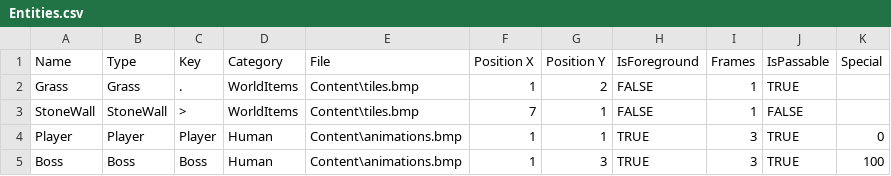
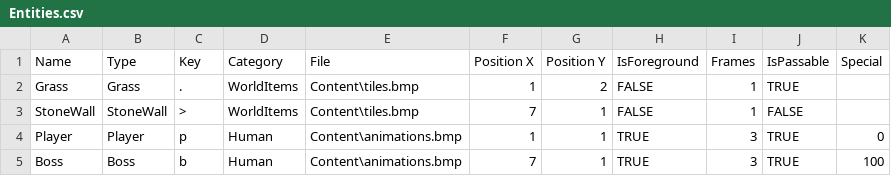
Before and after one commit to VentsislavGeorgiev-LyubomirGanchev/Telerik-OOP-2014-TeamGabrielGarciaMarquez, a CSV file: TeamGabrielGarciaMarquez/RolePlayingGame/Content/Entities.csv, drawn as a sheet.

```diff
--- a/TeamGabrielGarciaMarquez/RolePlayingGame/Content/Entities.csv
+++ b/TeamGabrielGarciaMarquez/RolePlayingGame/Content/Entities.csv
@@ -3,3 +3,3 @@ Grass,Grass,.,WorldItems,Content\tiles.bmp,1,2,FALSE,1,TRUE,
 StoneWall,StoneWall,>,WorldItems,Content\tiles.bmp,7,1,FALSE,1,FALSE,
-Player,Player,Player,Human,Content\animations.bmp,1,1,TRUE,3,TRUE,0
-Boss,Boss,Boss,Human,Content\animations.bmp,1,3,TRUE,3,TRUE,100
+Player,Player,p,Human,Content\animations.bmp,1,1,TRUE,3,TRUE,0
+Boss,Boss,b,Human,Content\animations.bmp,7,1,TRUE,3,TRUE,100
```
Also changed, not shown: 29 other files.
